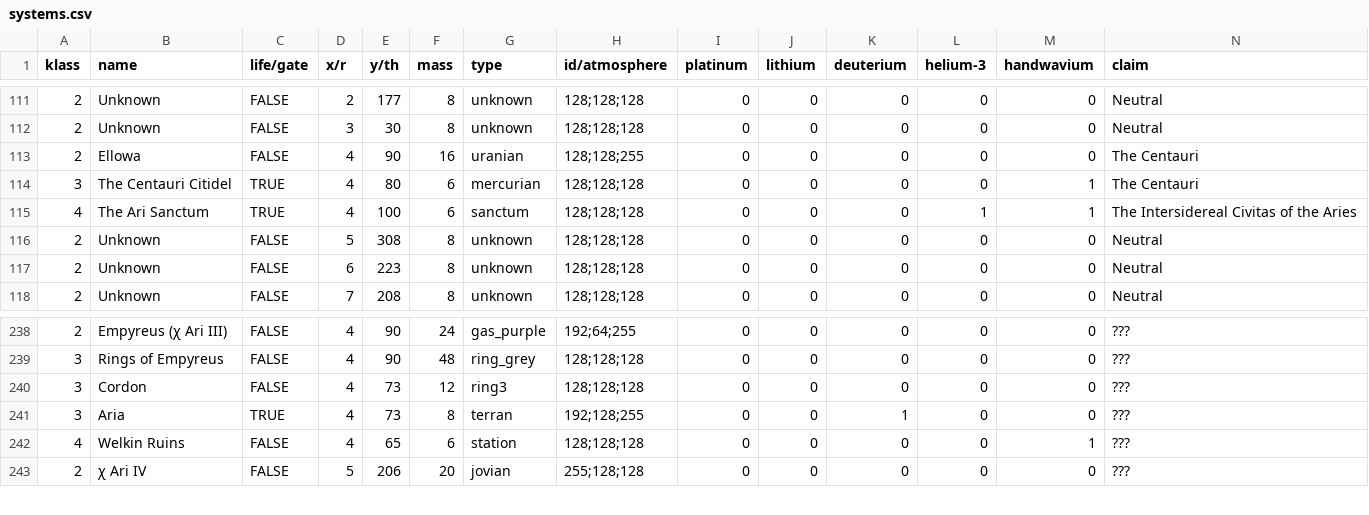
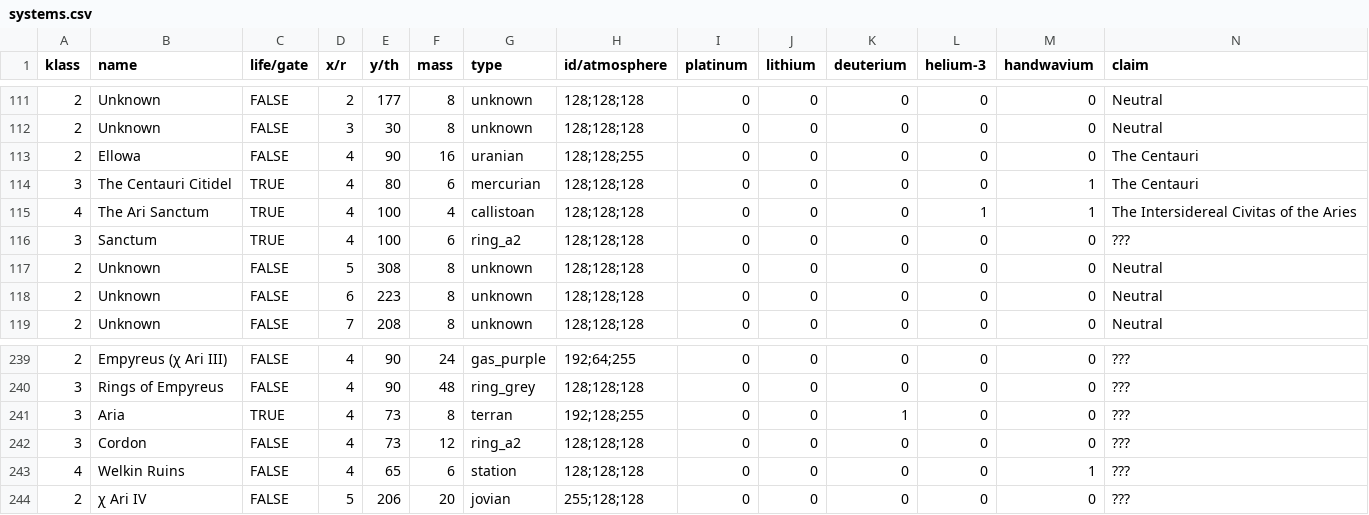
Before and after one commit to ophereon/StarMap, a CSV file: systems.csv, drawn as a sheet; only a part is shown, gaps mark what is left out; removed rows and columns are numbered as before the commit, all else as after; rows hold the shown columns only; the diff names each change by its address in the sheet, - before the commit and + after, or states it on an @@ line.

```diff
--- a/systems.csv
+++ b/systems.csv
-F115 (mass): 6
+F115 (mass): 4
-G115 (type): sanctum
+G115 (type): callistoan
+row 116: 3 | Sanctum | TRUE | 4 | 100 | 6 | ring_a2 | 128;128;128 | 0 | 0 | 0 | 0 | 0 | ???
-row 240: 3 | Cordon | FALSE | 4 | 73 | 12 | ring3 | 128;128;128 | 0 | 0 | 0 | 0 | 0 | ???
+row 242: 3 | Cordon | FALSE | 4 | 73 | 12 | ring_a2 | 128;128;128 | 0 | 0 | 0 | 0 | 0 | ???
```
Also changed, not shown: 3 other files.
